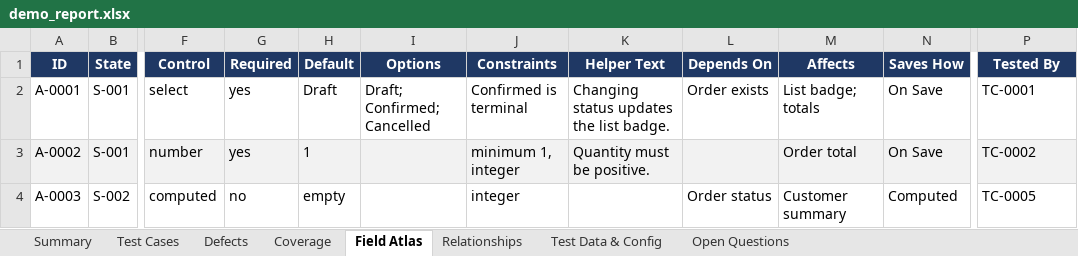
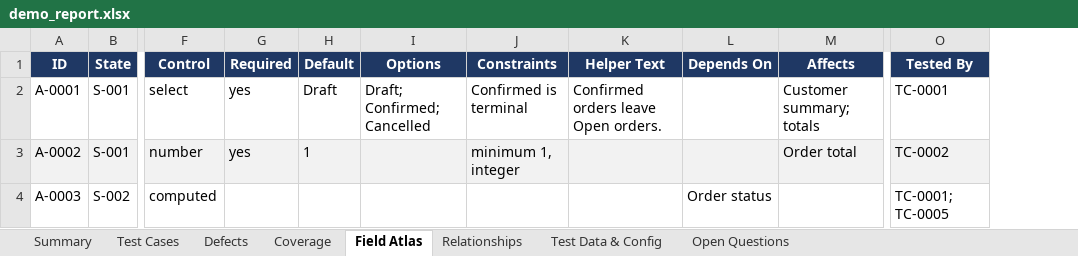
Before and after one commit to AffanKhan007/blackbox-ui-qa, an Excel workbook: examples/demo_report.xlsx, sheet Field Atlas, drawn as a sheet; only a part is shown, gaps mark what is left out; values as stored, in another font and other column widths than the file's, no borders; removed rows and columns are numbered as before the commit, all else as after; the diff names each change by its address in the sheet, - before the commit and + after, or states it on an @@ line.

```diff
--- a/examples/demo_report.xlsx (sheet Field Atlas)
+++ b/examples/demo_report.xlsx (sheet Field Atlas)
-column N (Saves How), rows 2-4: On Save | On Save | Computed
-K2 (Helper Text): Changing status updates the list badge.
+K2 (Helper Text): Confirmed orders leave Open orders.
-L2 (Depends On): Order exists
+L2 (Depends On): (empty)
-M2 (Affects): List badge; totals
+M2 (Affects): Customer summary; totals
-K3 (Helper Text): Quantity must be positive.
+K3 (Helper Text): (empty)
-G4 (Required): no
+G4 (Required): (empty)
-H4 (Default): empty
+H4 (Default): (empty)
-J4 (Constraints): integer
+J4 (Constraints): (empty)
-M4 (Affects): Customer summary
+M4 (Affects): (empty)
-O4 (Tested By): TC-0005
+O4 (Tested By): TC-0001; TC-0005
```
Also changed, not shown: sheet Coverage, sheet Summary, sheet Test Cases, sheet Test Data & Config, sheet Defects, sheet Relationships, 1 more sheet, charts or pictures, 29 other files.
